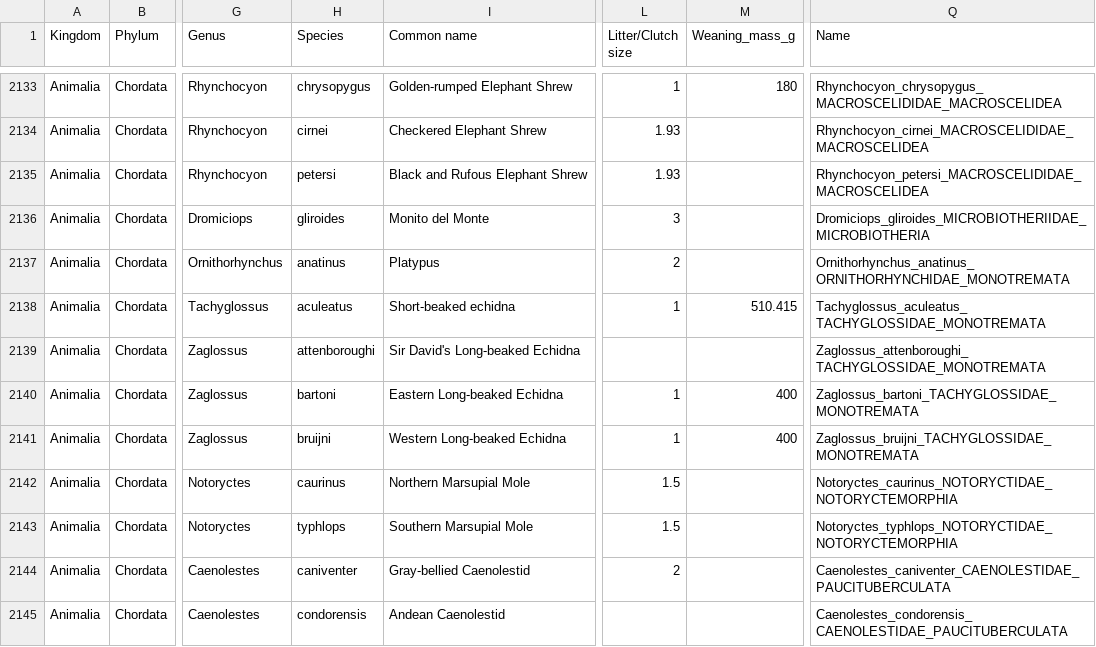
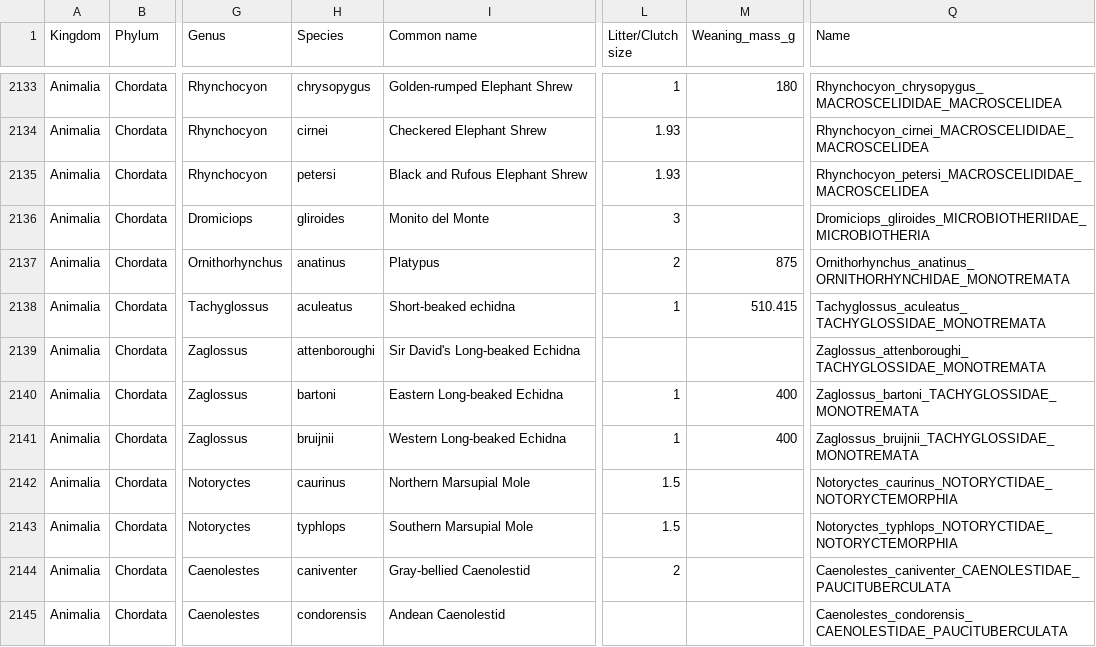
Before and after one commit to courtiol/mammalianMI, a CSV file: data/MI.csv, drawn as a sheet; only a part is shown, gaps mark what is left out; the diff names each change by its address in the sheet, - before the commit and + after, or states it on an @@ line.

Commit message:
Monotremes corrected

```diff
--- a/data/MI.csv
+++ b/data/MI.csv
-M2137 (Weaning_mass_g): (empty)
+M2137 (Weaning_mass_g): 875
-H2141 (Species): bruijni
+H2141 (Species): bruijnii
-Q2141 (Name): Zaglossus_bruijni_TACHYGLOSSIDAE_MONOTREMATA
+Q2141 (Name): Zaglossus_bruijnii_TACHYGLOSSIDAE_MONOTREMATA
```
